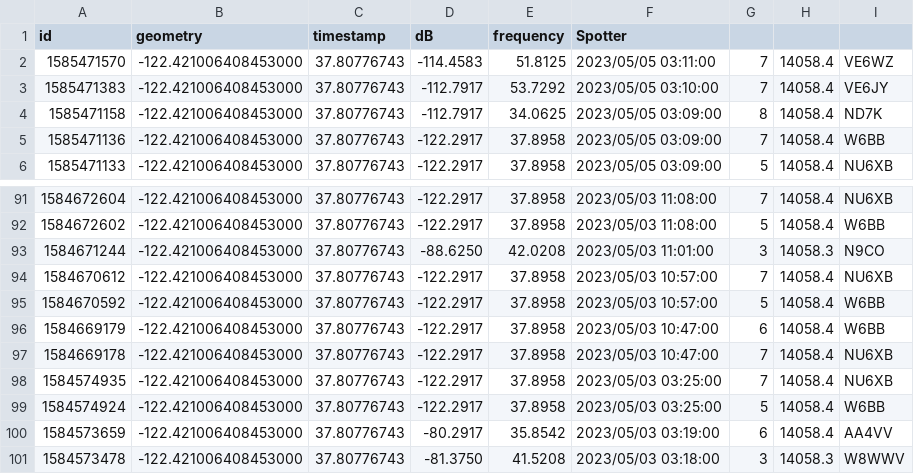
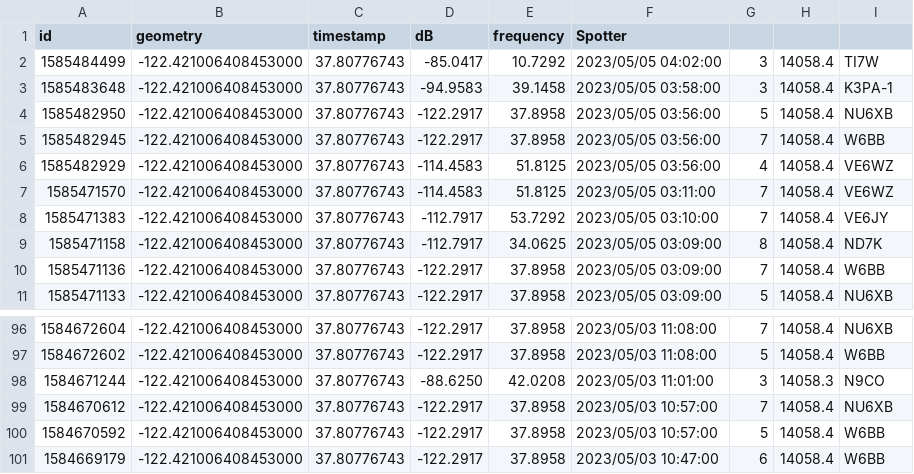
Before and after one commit to hcarter333/rm-rbn-history, a CSV file: rm_rnb_history.csv, drawn as a sheet; only a part is shown, gaps mark what is left out; removed rows and columns are numbered as before the commit, all else as after; the diff names each change by its address in the sheet, - before the commit and + after, or states it on an @@ line.

```diff
--- a/rm_rnb_history.csv
+++ b/rm_rnb_history.csv
+row 2: 1585484499 | -122.421006408453000 | 37.80776743 | -85.0417 | 10.7292 | 2023/05/05 04:02:00 | 3 | 14058.4 | TI7W
+row 3: 1585483648 | -122.421006408453000 | 37.80776743 | -94.9583 | 39.1458 | 2023/05/05 03:58:00 | 3 | 14058.4 | K3PA-1
+row 4: 1585482950 | -122.421006408453000 | 37.80776743 | -122.2917 | 37.8958 | 2023/05/05 03:56:00 | 5 | 14058.4 | NU6XB
+row 5: 1585482945 | -122.421006408453000 | 37.80776743 | -122.2917 | 37.8958 | 2023/05/05 03:56:00 | 7 | 14058.4 | W6BB
+row 6: 1585482929 | -122.421006408453000 | 37.80776743 | -114.4583 | 51.8125 | 2023/05/05 03:56:00 | 4 | 14058.4 | VE6WZ
-row 97: 1584669178 | -122.421006408453000 | 37.80776743 | -122.2917 | 37.8958 | 2023/05/03 10:47:00 | 7 | 14058.4 | NU6XB
-row 98: 1584574935 | -122.421006408453000 | 37.80776743 | -122.2917 | 37.8958 | 2023/05/03 03:25:00 | 7 | 14058.4 | NU6XB
-row 99: 1584574924 | -122.421006408453000 | 37.80776743 | -122.2917 | 37.8958 | 2023/05/03 03:25:00 | 5 | 14058.4 | W6BB
-row 100: 1584573659 | -122.421006408453000 | 37.80776743 | -80.2917 | 35.8542 | 2023/05/03 03:19:00 | 6 | 14058.4 | AA4VV
-row 101: 1584573478 | -122.421006408453000 | 37.80776743 | -81.3750 | 41.5208 | 2023/05/03 03:18:00 | 3 | 14058.3 | W8WWV
```
Also changed, not shown: rm_rnb_history_pres.csv, 2 other files.
